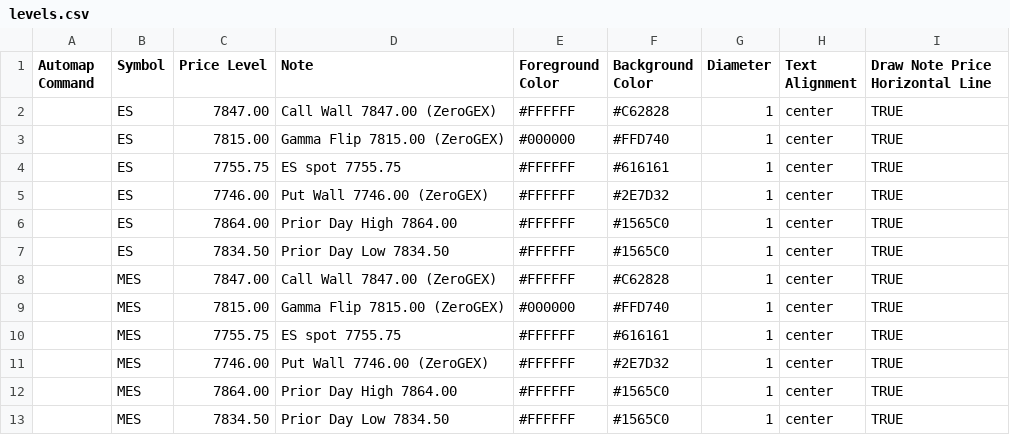
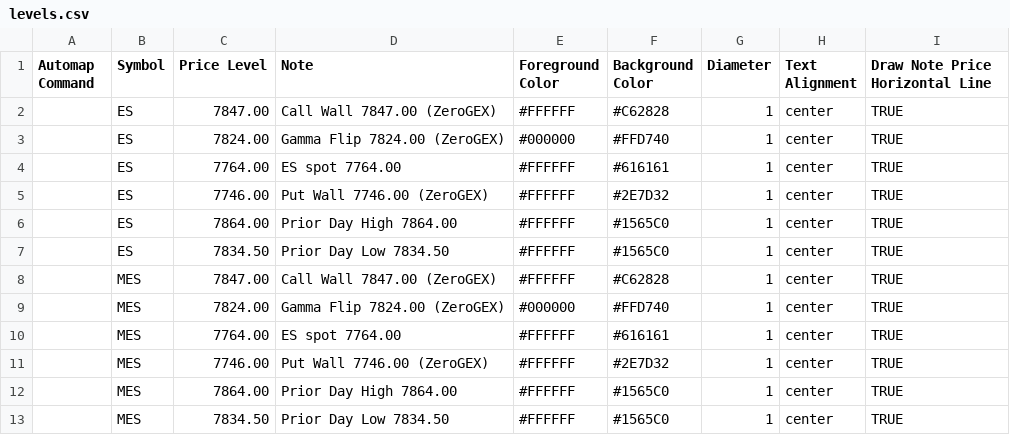
Before and after one commit to amkreddy002-source/clc-levels, a CSV file: levels.csv, drawn as a sheet.

Commit message:
levels 2026-10-14T21:00

```diff
--- a/levels.csv
+++ b/levels.csv
@@ -2,4 +2,4 @@ Automap Command,Symbol,Price Level,Note,Foreground Color,Background Color,Diamet
 ,ES,7847.00,Call Wall 7847.00 (ZeroGEX),#FFFFFF,#C62828,1,center,TRUE
-,ES,7815.00,Gamma Flip 7815.00 (ZeroGEX),#000000,#FFD740,1,center,TRUE
-,ES,7755.75,ES spot 7755.75,#FFFFFF,#616161,1,center,TRUE
+,ES,7824.00,Gamma Flip 7824.00 (ZeroGEX),#000000,#FFD740,1,center,TRUE
+,ES,7764.00,ES spot 7764.00,#FFFFFF,#616161,1,center,TRUE
 ,ES,7746.00,Put Wall 7746.00 (ZeroGEX),#FFFFFF,#2E7D32,1,center,TRUE
@@ -8,4 +8,4 @@ Automap Command,Symbol,Price Level,Note,Foreground Color,Background Color,Diamet
 ,MES,7847.00,Call Wall 7847.00 (ZeroGEX),#FFFFFF,#C62828,1,center,TRUE
-,MES,7815.00,Gamma Flip 7815.00 (ZeroGEX),#000000,#FFD740,1,center,TRUE
-,MES,7755.75,ES spot 7755.75,#FFFFFF,#616161,1,center,TRUE
+,MES,7824.00,Gamma Flip 7824.00 (ZeroGEX),#000000,#FFD740,1,center,TRUE
+,MES,7764.00,ES spot 7764.00,#FFFFFF,#616161,1,center,TRUE
 ,MES,7746.00,Put Wall 7746.00 (ZeroGEX),#FFFFFF,#2E7D32,1,center,TRUE
```
